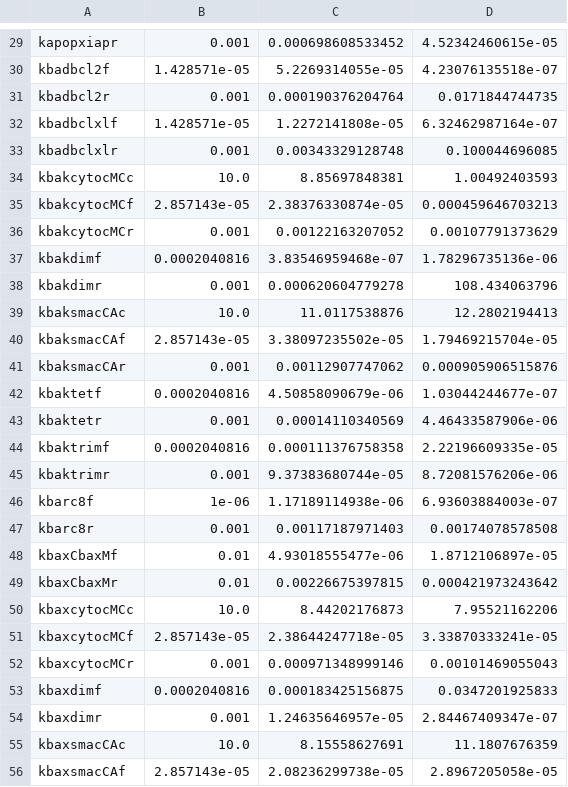
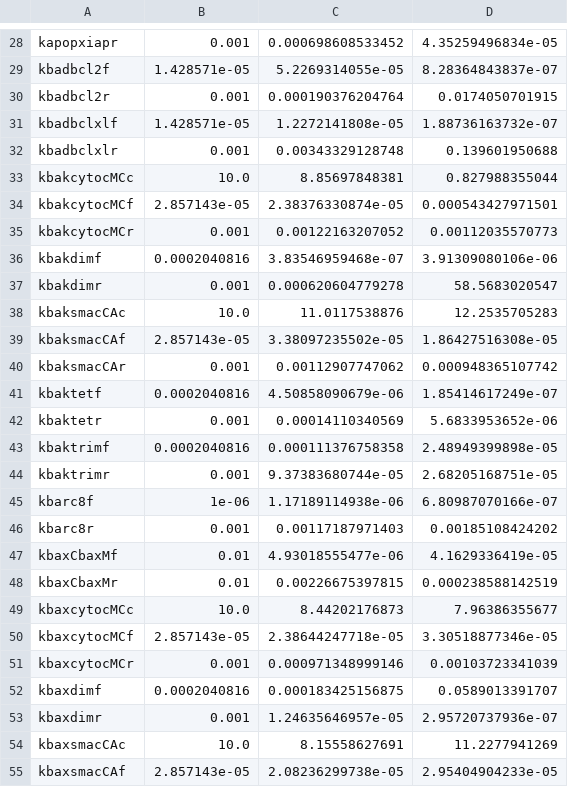
Before and after one commit to clopezx/earm, a CSV file: direct/m1_m2_prm_comp_dir.csv, drawn as a sheet; only a part is shown, gaps mark what is left out; addresses are those after the commit; the diff covers the shown part only; the diff names each change by its address in the sheet, - before the commit and + after, or states it on an @@ line.

```diff
--- a/direct/m1_m2_prm_comp_dir.csv
+++ b/direct/m1_m2_prm_comp_dir.csv
-D28: 4.52342460615e-05
+D28: 4.35259496834e-05
-D29: 4.23076135518e-07
+D29: 8.28364843837e-07
-D30: 0.0171844744735
+D30: 0.0174050701915
-D31: 6.32462987164e-07
+D31: 1.88736163732e-07
-D32: 0.100044696085
+D32: 0.139601950688
-D33: 1.00492403593
+D33: 0.827988355044
-D34: 0.000459646703213
+D34: 0.000543427971501
-D35: 0.00107791373629
+D35: 0.00112035570773
-D36: 1.78296735136e-06
+D36: 3.91309080106e-06
-D37: 108.434063796
+D37: 58.5683020547
-D38: 12.2802194413
+D38: 12.2535705283
-D39: 1.79469215704e-05
+D39: 1.86427516308e-05
-D40: 0.000905906515876
+D40: 0.000948365107742
-D41: 1.03044244677e-07
+D41: 1.85414617249e-07
-D42: 4.46433587906e-06
+D42: 5.6833953652e-06
-D43: 2.22196609335e-05
+D43: 2.48949399898e-05
-D44: 8.72081576206e-06
+D44: 2.68205168751e-05
-D45: 6.93603884003e-07
+D45: 6.80987070166e-07
-D46: 0.00174078578508
+D46: 0.00185108424202
-D47: 1.8712106897e-05
+D47: 4.1629336419e-05
-D48: 0.000421973243642
+D48: 0.000238588142519
-D49: 7.95521162206
+D49: 7.96386355677
-D50: 3.33870333241e-05
+D50: 3.30518877346e-05
-D51: 0.00101469055043
+D51: 0.00103723341039
-D52: 0.0347201925833
+D52: 0.0589013391707
-D53: 2.84467409347e-07
+D53: 2.95720737936e-07
-D54: 11.1807676359
+D54: 11.2277941269
-D55: 2.8967205058e-05
+D55: 2.95404904233e-05
```
Also changed, not shown: 1 removed row and 88 edited cells elsewhere in this file, 4 other files.
